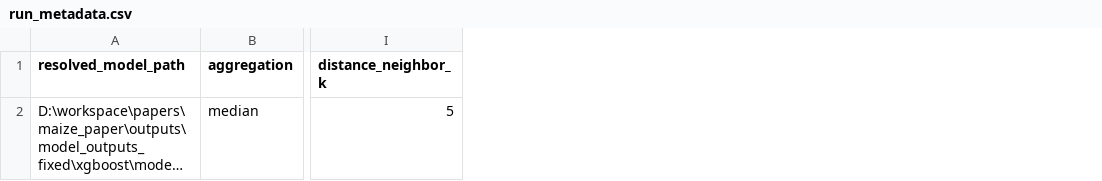
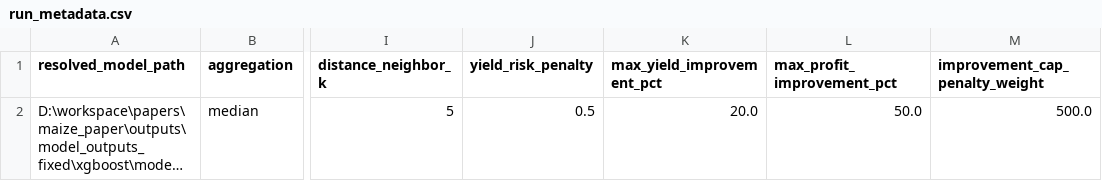
Before and after one commit to SmartAG-NWAFU/maize_paper, a CSV file: outputs/management_yield_region_optimized/run_metadata.csv, drawn as a sheet; only a part is shown, gaps mark what is left out; long unchanged cells end in …; the diff names each change by its address in the sheet, - before the commit and + after, or states it on an @@ line.

```diff
--- a/outputs/management_yield_region_optimized/run_metadata.csv
+++ b/outputs/management_yield_region_optimized/run_metadata.csv
+column J (yield_risk_penalty), row 2: 0.5
+column K (max_yield_improvement_pct), row 2: 20.0
+column L (max_profit_improvement_pct), row 2: 50.0
+column M (improvement_cap_penalty_weight), row 2: 500.0
```
Also changed, not shown: outputs/management_yield_region_optimized/management_region_baseline_vs_optimal.csv, outputs/management_yield_region_optimized/management_region_mode_candidates.csv, 1 other file.
